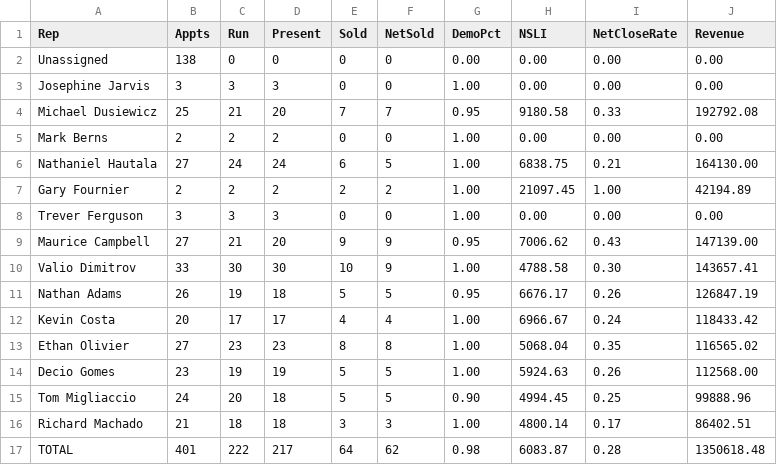
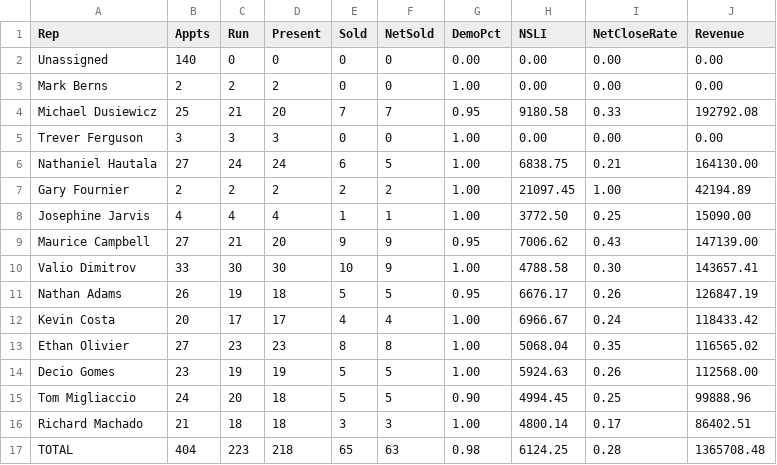
Before and after one commit to SeanSenno/rebath-sales-dashboard, a CSV file: data/sales-rep-mtd.csv, drawn as a sheet.

Commit message:
Daily refresh via Zap

```diff
--- a/data/sales-rep-mtd.csv
+++ b/data/sales-rep-mtd.csv
@@ -1,9 +1,9 @@
 Rep,Appts,Run,Present,Sold,NetSold,DemoPct,NSLI,NetCloseRate,Revenue
-Unassigned,138,0,0,0,0,0.00,0.00,0.00,0.00
-Josephine Jarvis,3,3,3,0,0,1.00,0.00,0.00,0.00
+Unassigned,140,0,0,0,0,0.00,0.00,0.00,0.00
+Mark Berns,2,2,2,0,0,1.00,0.00,0.00,0.00
 Michael Dusiewicz,25,21,20,7,7,0.95,9180.58,0.33,192792.08
-Mark Berns,2,2,2,0,0,1.00,0.00,0.00,0.00
+Trever Ferguson,3,3,3,0,0,1.00,0.00,0.00,0.00
 Nathaniel Hautala,27,24,24,6,5,1.00,6838.75,0.21,164130.00
 Gary Fournier,2,2,2,2,2,1.00,21097.45,1.00,42194.89
-Trever Ferguson,3,3,3,0,0,1.00,0.00,0.00,0.00
+Josephine Jarvis,4,4,4,1,1,1.00,3772.50,0.25,15090.00
 Maurice Campbell,27,21,20,9,9,0.95,7006.62,0.43,147139.00
@@ -16,2 +16,2 @@ Tom Migliaccio,24,20,18,5,5,0.90,4994.45,0.25,99888.96
 Richard Machado,21,18,18,3,3,1.00,4800.14,0.17,86402.51
-TOTAL,401,222,217,64,62,0.98,6083.87,0.28,1350618.48
+TOTAL,404,223,218,65,63,0.98,6124.25,0.28,1365708.48
```
